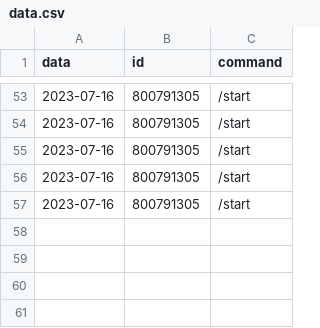
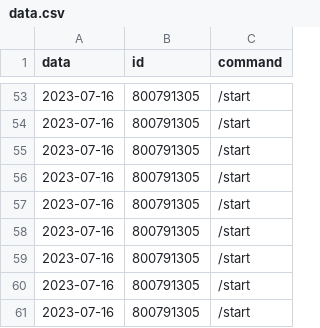
Before and after one commit to haraphat01/travel, a CSV file: data.csv, drawn as a sheet; only a part is shown, gaps mark what is left out; the diff names each change by its address in the sheet, - before the commit and + after, or states it on an @@ line.

```diff
--- a/data.csv
+++ b/data.csv
+row 58: 2023-07-16 | 800791305 | /start
+row 59: 2023-07-16 | 800791305 | /start
+row 60: 2023-07-16 | 800791305 | /start
+row 61: 2023-07-16 | 800791305 | /start
```
Also changed, not shown: 3 other files.
